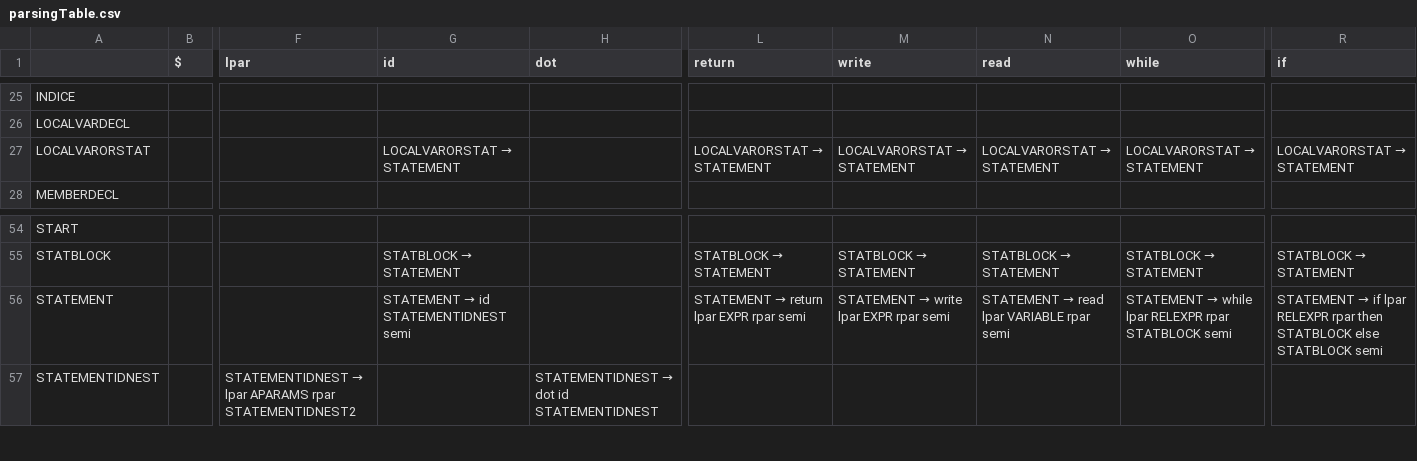
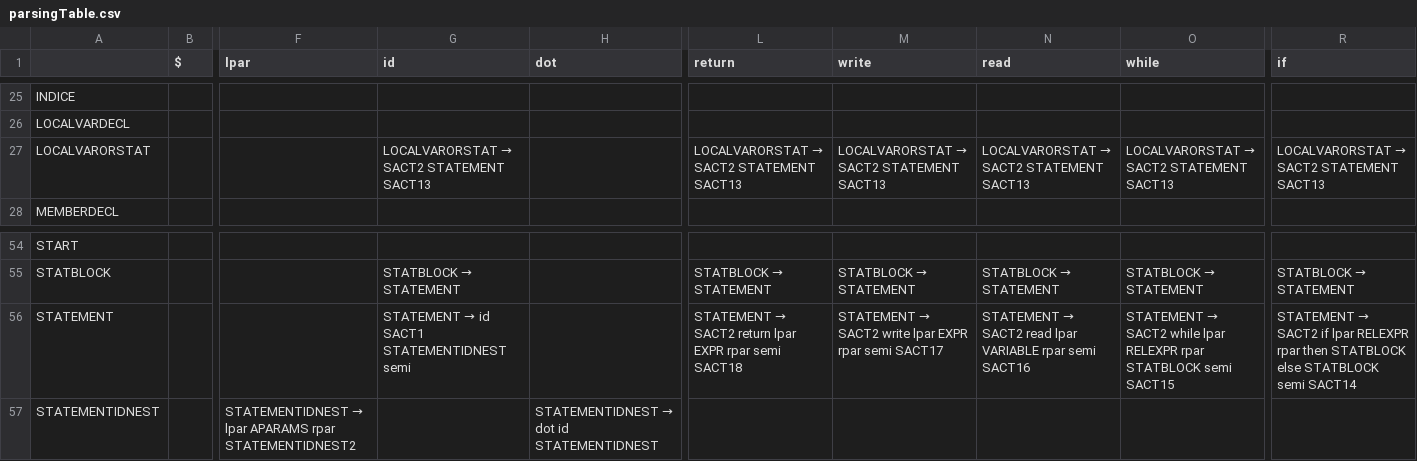
Before and after one commit to malhimaira/COMP442, a CSV file: COMP 442/parsing/parsingTable.csv, drawn as a sheet; only a part is shown, gaps mark what is left out; the diff names each change by its address in the sheet, - before the commit and + after, or states it on an @@ line.

Commit message:
fixing the statements and blocks

```diff
--- a/COMP 442/parsing/parsingTable.csv
+++ b/COMP 442/parsing/parsingTable.csv
@@ G27 (id): LOCALVARORSTAT → STATEMENT → LOCALVARORSTAT → SACT2 STATEMENT SACT13 @@
@@ L27 (return): LOCALVARORSTAT → STATEMENT → LOCALVARORSTAT → SACT2 STATEMENT SACT13 @@
@@ M27 (write): LOCALVARORSTAT → STATEMENT → LOCALVARORSTAT → SACT2 STATEMENT SACT13 @@
@@ N27 (read): LOCALVARORSTAT → STATEMENT → LOCALVARORSTAT → SACT2 STATEMENT SACT13 @@
@@ O27 (while): LOCALVARORSTAT → STATEMENT → LOCALVARORSTAT → SACT2 STATEMENT SACT13 @@
@@ R27 (if): LOCALVARORSTAT → STATEMENT → LOCALVARORSTAT → SACT2 STATEMENT SACT13 @@
@@ G56 (id): STATEMENT → id STATEMENTIDNEST semi → STATEMENT → id SACT1 STATEMENTIDNEST semi @@
@@ L56 (return): STATEMENT → return lpar EXPR rpar semi → STATEMENT → SACT2 return lpar EXPR rpar semi SACT18 @@
@@ M56 (write): STATEMENT → write lpar EXPR rpar semi → STATEMENT → SACT2 write lpar EXPR rpar semi SACT17 @@
@@ N56 (read): STATEMENT → read lpar VARIABLE rpar semi → STATEMENT → SACT2 read lpar VARIABLE rpar semi SACT16 @@
@@ O56 (while): STATEMENT → while lpar RELEXPR rpar STATBLOCK semi → STATEMENT → SACT2 while lpar RELEXPR rpar STATBLOCK semi SACT15 @@
@@ R56 (if): STATEMENT → if lpar RELEXPR rpar then STATBLOCK else STATBLOCK semi → STATEMENT → SACT2 if lpar RELEXPR rpar then STATBLOCK else STATBLOCK semi SACT14 @@
```
Also changed, not shown: 6 other files.
